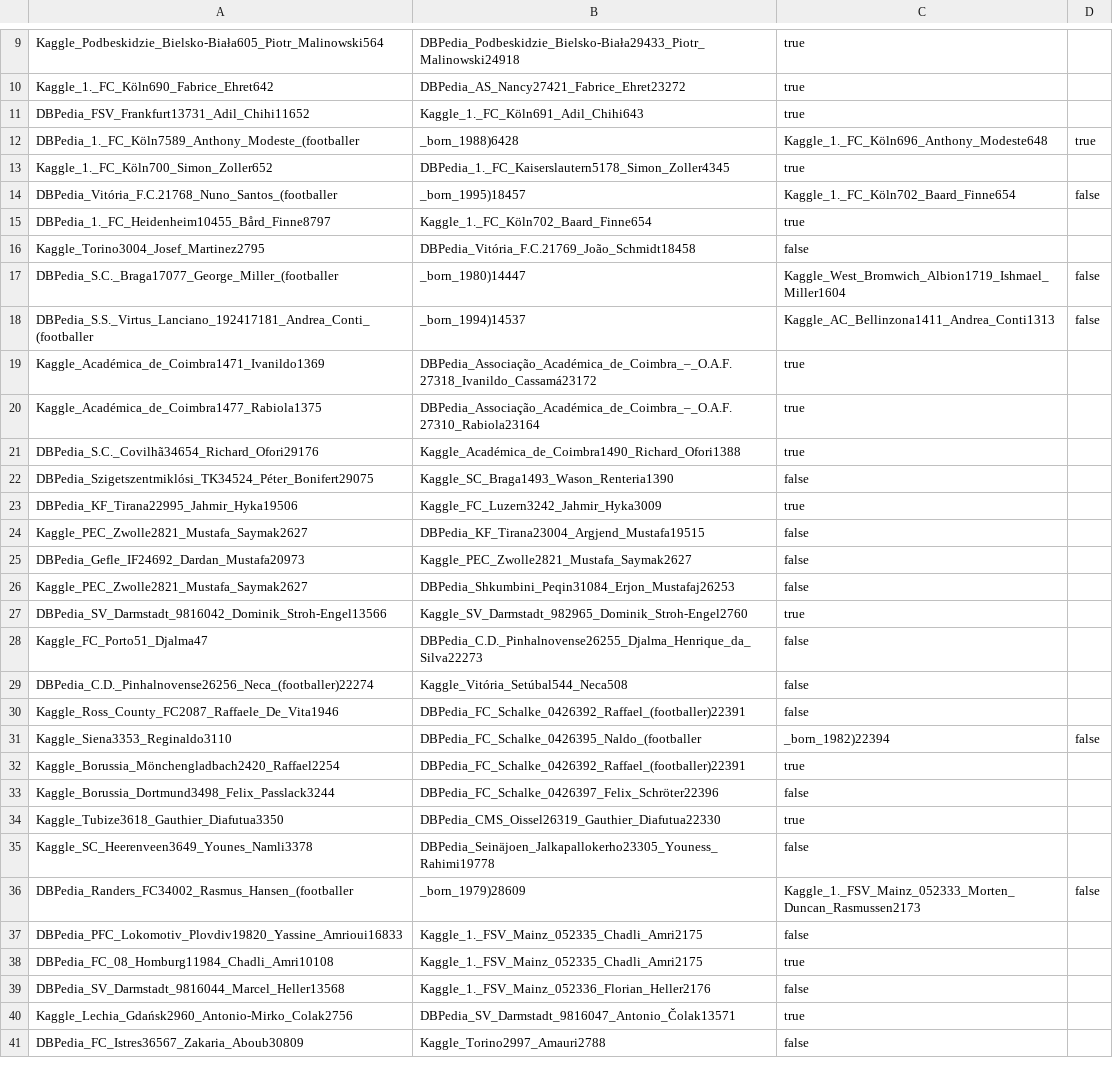
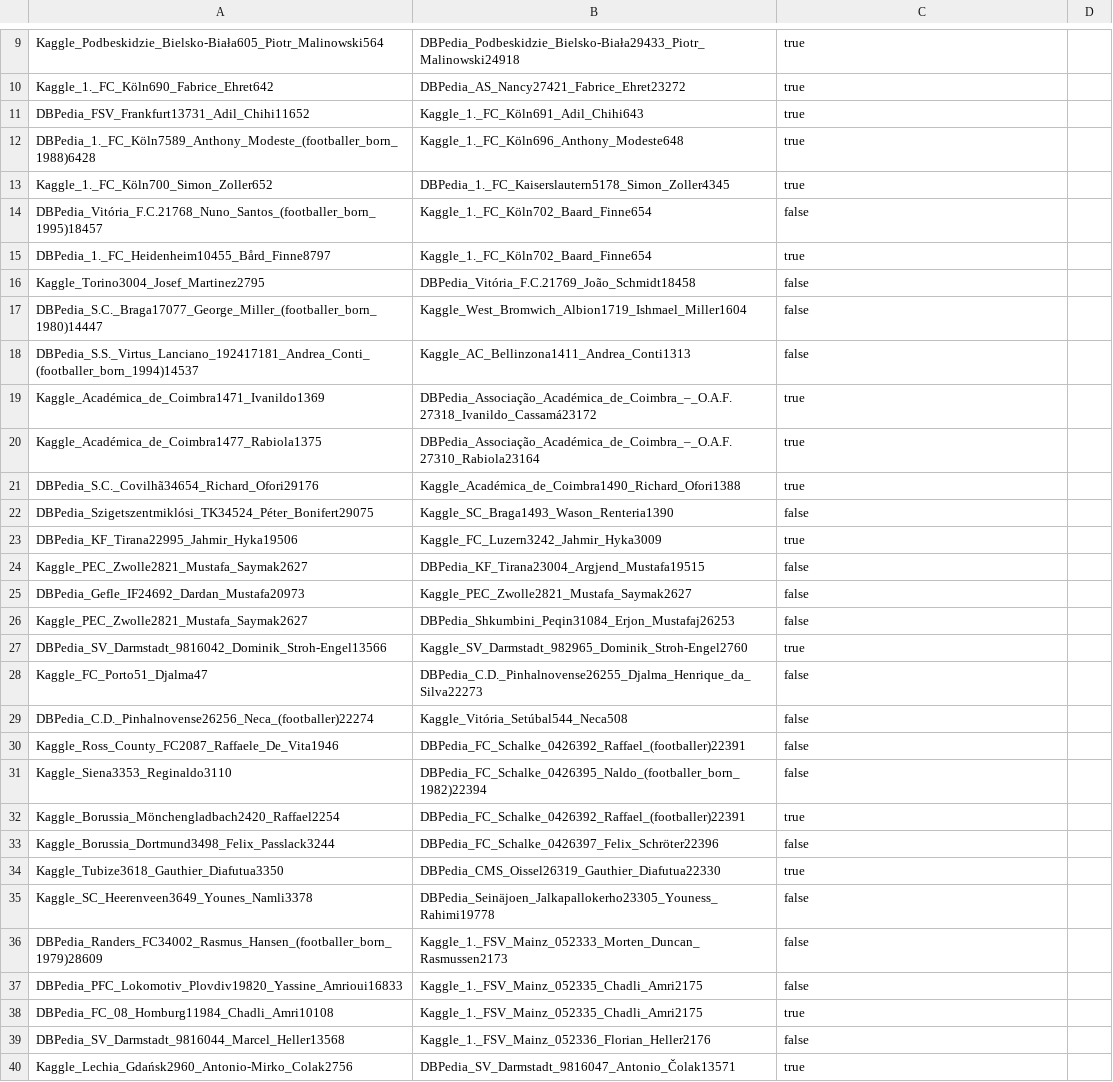
Before and after one commit to WebDataIntegrationProject/SoccerIdentityResolution, a CSV file: data/goldstandard/gs_dbpedia_2_kaggle_player_76.csv, drawn as a sheet; only a part is shown, gaps mark what is left out; the shorter side is filled out with more unchanged rows.

Commit message:
Correction of the DBpedia Gold Standard (IDs now CSV compatible).

```diff
--- a/data/goldstandard/gs_dbpedia_2_kaggle_player_76.csv
+++ b/data/goldstandard/gs_dbpedia_2_kaggle_player_76.csv
@@ -11,9 +11,9 @@ Kaggle_1._FC_Köln690_Fabrice_Ehret642,DBPedia_AS_Nancy27421_Fabrice_Ehret23272,
 DBPedia_FSV_Frankfurt13731_Adil_Chihi11652,Kaggle_1._FC_Köln691_Adil_Chihi643,true
-DBPedia_1._FC_Köln7589_Anthony_Modeste_(footballer,_born_1988)6428,Kaggle_1._FC_Köln696_Anthony_Modeste648,true
+DBPedia_1._FC_Köln7589_Anthony_Modeste_(footballer_born_1988)6428,Kaggle_1._FC_Köln696_Anthony_Modeste648,true
 Kaggle_1._FC_Köln700_Simon_Zoller652,DBPedia_1._FC_Kaiserslautern5178_Simon_Zoller4345,true
-DBPedia_Vitória_F.C.21768_Nuno_Santos_(footballer,_born_1995)18457,Kaggle_1._FC_Köln702_Baard_Finne654,false
+DBPedia_Vitória_F.C.21768_Nuno_Santos_(footballer_born_1995)18457,Kaggle_1._FC_Köln702_Baard_Finne654,false
 DBPedia_1._FC_Heidenheim10455_Bård_Finne8797,Kaggle_1._FC_Köln702_Baard_Finne654,true
 Kaggle_Torino3004_Josef_Martinez2795,DBPedia_Vitória_F.C.21769_João_Schmidt18458,false
-DBPedia_S.C._Braga17077_George_Miller_(footballer,_born_1980)14447,Kaggle_West_Bromwich_Albion1719_Ishmael_Miller1604,false
-DBPedia_S.S._Virtus_Lanciano_192417181_Andrea_Conti_(footballer,_born_1994)14537,Kaggle_AC_Bellinzona1411_Andrea_Conti1313,false
+DBPedia_S.C._Braga17077_George_Miller_(footballer_born_1980)14447,Kaggle_West_Bromwich_Albion1719_Ishmael_Miller1604,false
+DBPedia_S.S._Virtus_Lanciano_192417181_Andrea_Conti_(footballer_born_1994)14537,Kaggle_AC_Bellinzona1411_Andrea_Conti1313,false
 Kaggle_Académica_de_Coimbra1471_Ivanildo1369,DBPedia_Associação_Académica_de_Coimbra_–_O.A.F.27318_Ivanildo_Cassamá23172,true
@@ -30,3 +30,3 @@ DBPedia_C.D._Pinhalnovense26256_Neca_(footballer)22274,Kaggle_Vitória_Setúbal5
 Kaggle_Ross_County_FC2087_Raffaele_De_Vita1946,DBPedia_FC_Schalke_0426392_Raffael_(footballer)22391,false
-Kaggle_Siena3353_Reginaldo3110,DBPedia_FC_Schalke_0426395_Naldo_(footballer,_born_1982)22394,false
+Kaggle_Siena3353_Reginaldo3110,DBPedia_FC_Schalke_0426395_Naldo_(footballer_born_1982)22394,false
 Kaggle_Borussia_Mönchengladbach2420_Raffael2254,DBPedia_FC_Schalke_0426392_Raffael_(footballer)22391,true
@@ -35,3 +35,3 @@ Kaggle_Tubize3618_Gauthier_Diafutua3350,DBPedia_CMS_Oissel26319_Gauthier_Diafutu
 Kaggle_SC_Heerenveen3649_Younes_Namli3378,DBPedia_Seinäjoen_Jalkapallokerho23305_Youness_Rahimi19778,false
-DBPedia_Randers_FC34002_Rasmus_Hansen_(footballer,_born_1979)28609,Kaggle_1._FSV_Mainz_052333_Morten_Duncan_Rasmussen2173,false
+DBPedia_Randers_FC34002_Rasmus_Hansen_(footballer_born_1979)28609,Kaggle_1._FSV_Mainz_052333_Morten_Duncan_Rasmussen2173,false
 DBPedia_PFC_Lokomotiv_Plovdiv19820_Yassine_Amrioui16833,Kaggle_1._FSV_Mainz_052335_Chadli_Amri2175,false
```
